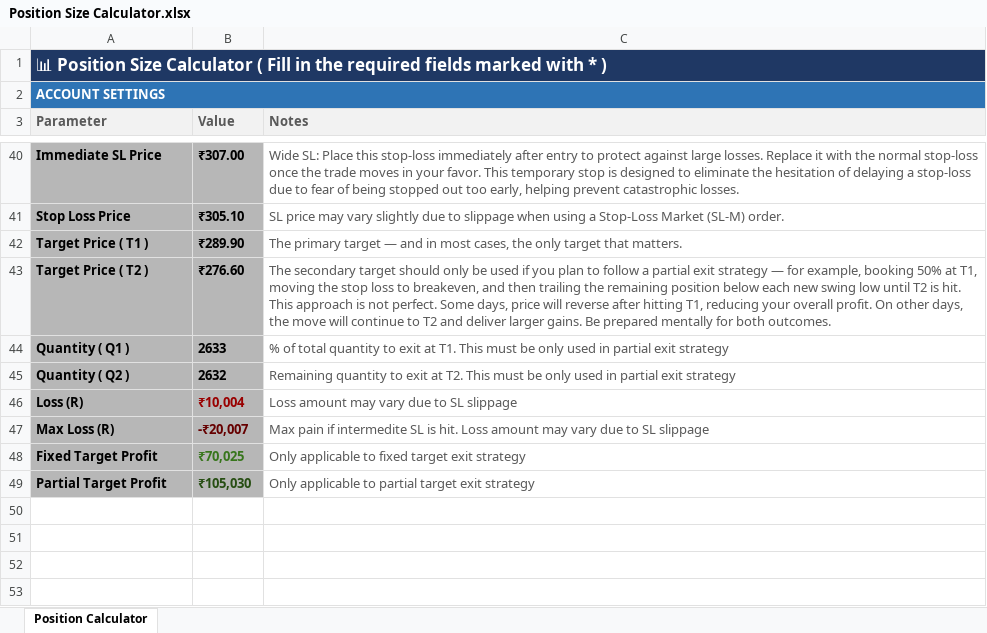
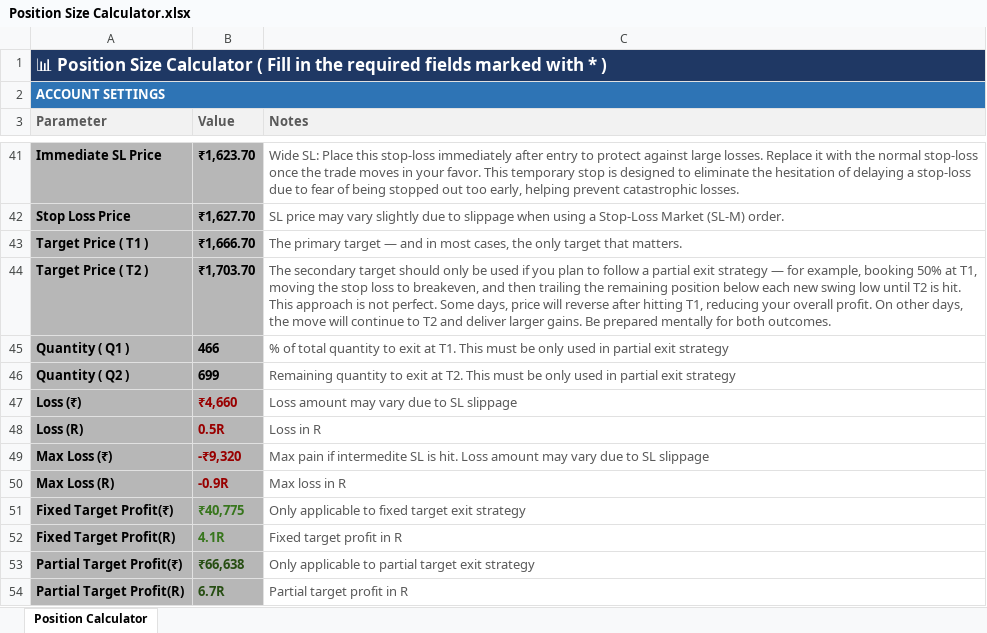
Before and after one commit to ishaqv/Tortoise-Trading-Lab, an Excel workbook: Position Size Calculator.xlsx, sheet Position Calculator, drawn as a sheet; only a part is shown, gaps mark what is left out; values as stored, in another font and other column widths than the file's, no borders; charts and pictures and conditional formats not drawn; addresses are those after the commit; the diff covers the shown part only; the diff names each change by its address in the sheet, - before the commit and + after, or states it on an @@ line.

```diff
--- a/Position Size Calculator.xlsx (sheet Position Calculator)
+++ b/Position Size Calculator.xlsx (sheet Position Calculator)
-B41 (Value): ₹307.00
+B41 (Value): ₹1,623.70
-B42 (Value): ₹305.10
+B42 (Value): ₹1,627.70
-B43 (Value): ₹289.90
+B43 (Value): ₹1,666.70
-B44 (Value): ₹276.60
+B44 (Value): ₹1,703.70
-B45 (Value): 2633
+B45 (Value): 466
-B46 (Value): 2632
+B46 (Value): 699
+row 47: Loss (₹) | ₹4,660 | Loss amount may vary due to SL slippage
-B48 (Value): ₹10,004
+B48 (Value): 0.5R
-C48 (Notes): Loss amount may vary due to SL slippage
+C48 (Notes): Loss in R
+row 49: Max Loss (₹) | -₹9,320 | Max pain if intermedite SL is hit. Loss amount may vary due to SL slippage
-B50 (Value): -₹20,007
+B50 (Value): -0.9R
-B50 text colour: #660000
+B50 text colour: #980000
-C50 (Notes): Max pain if intermedite SL is hit. Loss amount may vary due to SL slippage
+C50 (Notes): Max loss in R
-A51 (Parameter): Fixed Target Profit
+A51 (Parameter): Fixed Target Profit(₹)
-B51 (Value): ₹70,025
+B51 (Value): ₹40,775
+row 52: Fixed Target Profit(R) | 4.1R | Fixed target profit in R
-A53 (Parameter): Partial Target Profit
+A53 (Parameter): Partial Target Profit(₹)
-B53 (Value): ₹105,030
+B53 (Value): ₹66,638
+row 54: Partial Target Profit(R) | 6.7R | Partial target profit in R
```
Also changed, not shown: 4 added rows, 6 hidden or unhidden rows, 12 edited cells and cell formats elsewhere in this sheet, formulas that keep their value, hidden cells, charts or pictures.
